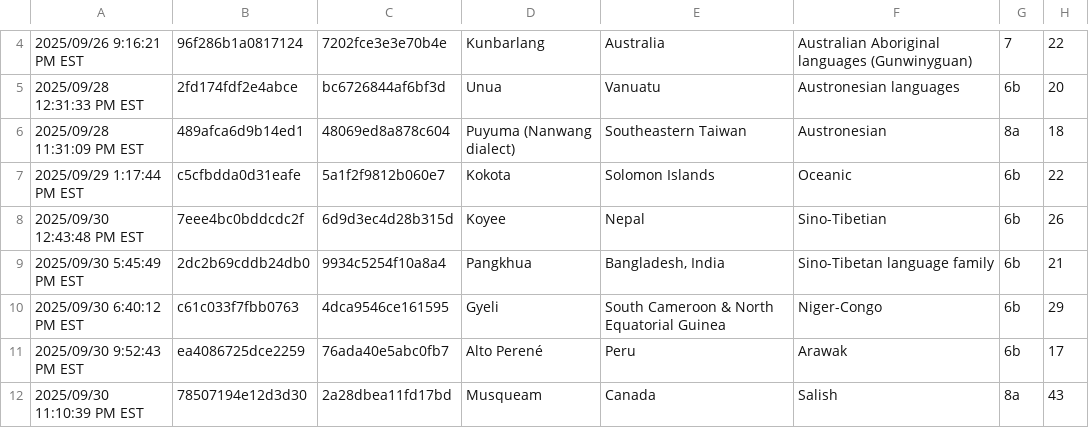
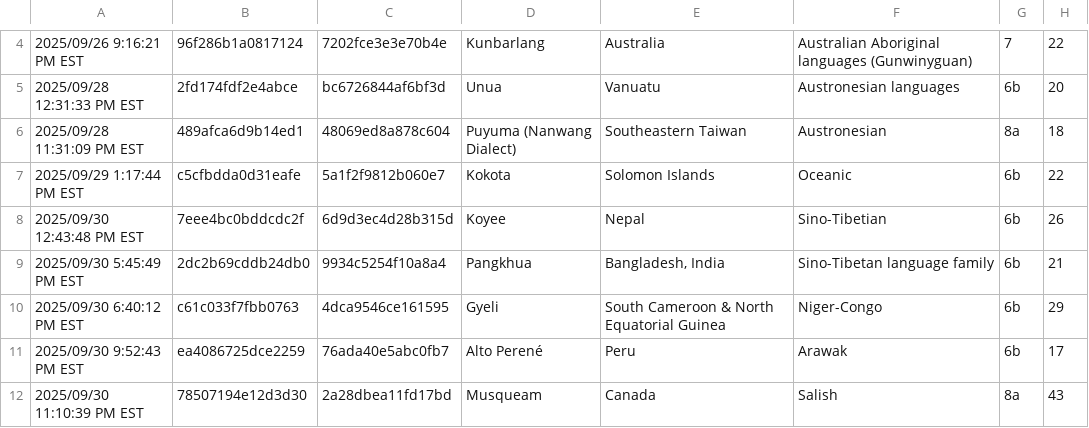
Before and after one commit to Kattusite/linguistics-db, a CSV file: data/datasets/F25/anon-grammar.csv, drawn as a sheet; only a part is shown, gaps mark what is left out; the diff names each change by its address in the sheet, - before the commit and + after, or states it on an @@ line.

Commit message:
F25: Standardize "dialect" -> "Dialect"
2/3 languages capitalized the word "Dialect", so I just capitalized the third one, too, to make them match.

```diff
--- a/data/datasets/F25/anon-grammar.csv
+++ b/data/datasets/F25/anon-grammar.csv
-D6: Puyuma (Nanwang dialect)
+D6: Puyuma (Nanwang Dialect)
```
Also changed, not shown: data/datasets/F25/anon-typology.csv, 2 other files.
